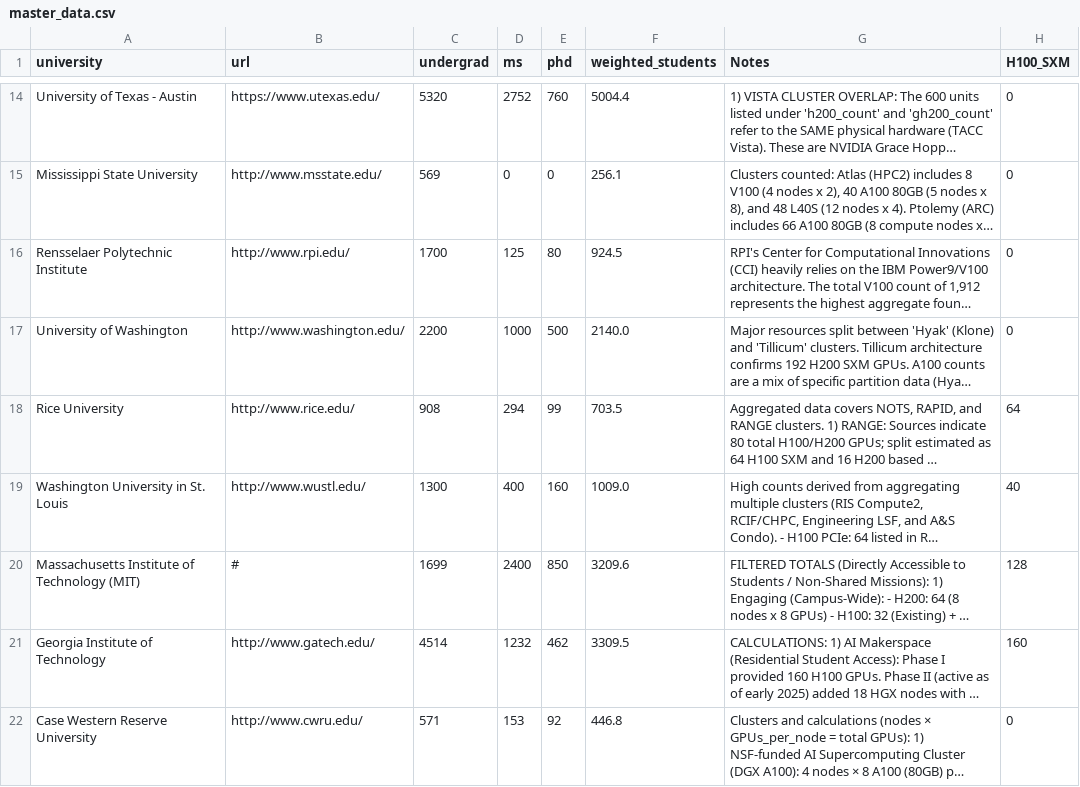
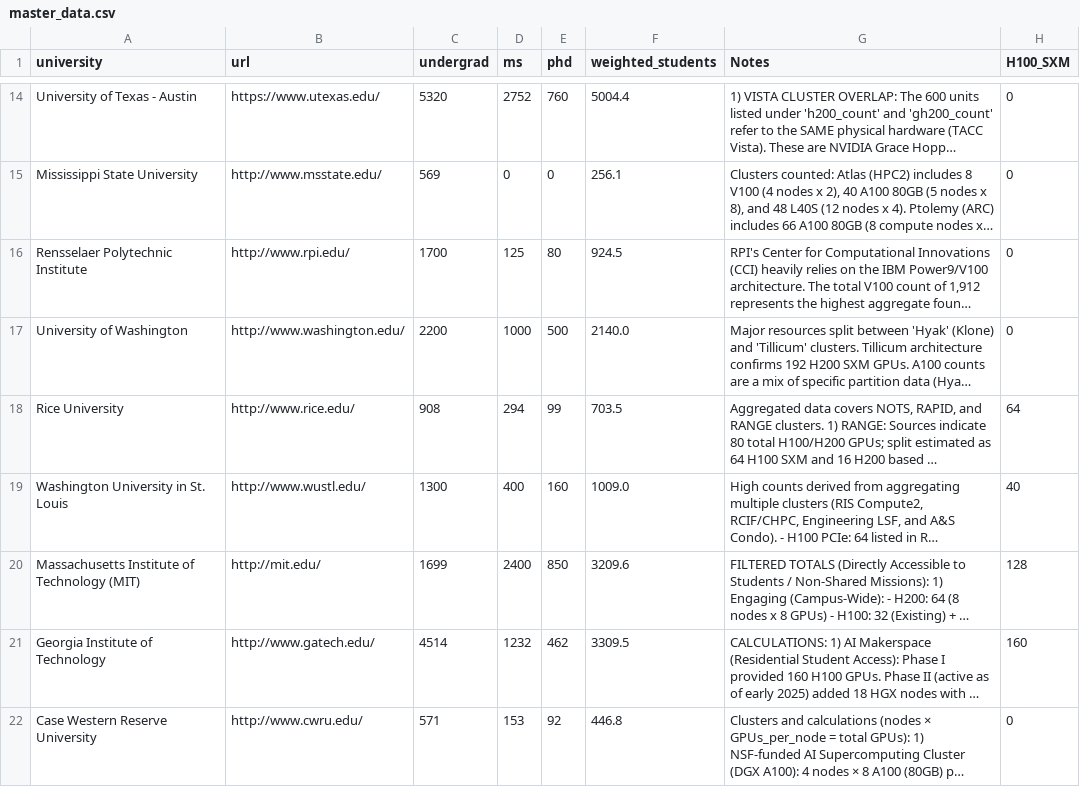
Before and after one commit to Fchaubard/GPUsPerStudent.org, a CSV file: data/master_data.csv, drawn as a sheet; only a part is shown, gaps mark what is left out; long unchanged cells end in …; the diff names each change by its address in the sheet, - before the commit and + after, or states it on an @@ line.

Commit message:
fix mit link

```diff
--- a/data/master_data.csv
+++ b/data/master_data.csv
-B20 (url): #
+B20 (url): http://mit.edu/
```
